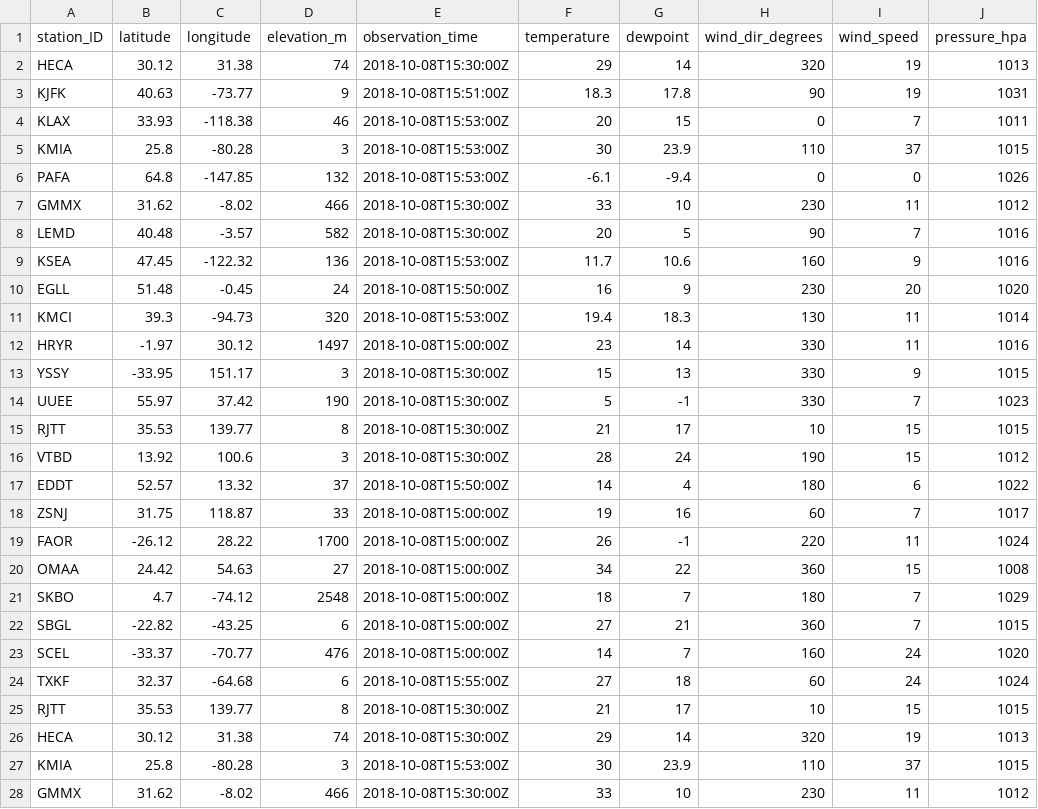
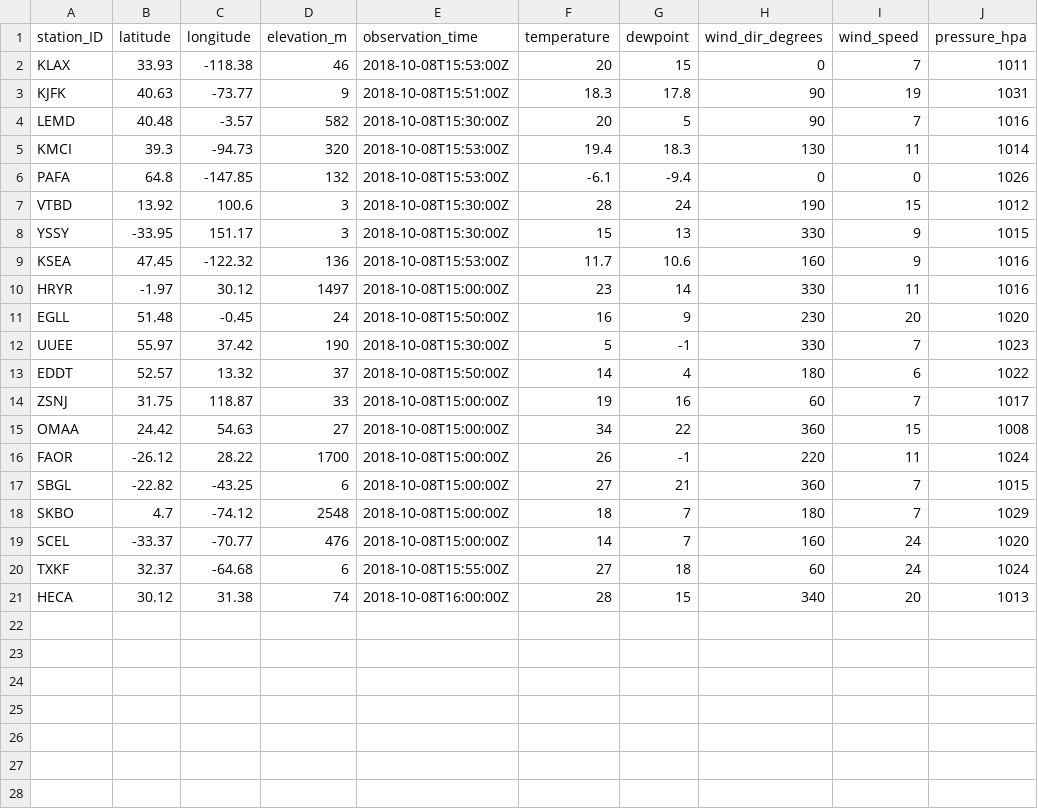
Before and after one commit to MDegener-HNE/GeoS4S, a CSV file: metar_icao.csv, drawn as a sheet.

Commit message:
Add metar_icao.csv

```diff
--- a/metar_icao.csv
+++ b/metar_icao.csv
@@ -1,28 +1,21 @@
 station_ID;latitude;longitude;elevation_m;observation_time;temperature;dewpoint;wind_dir_degrees;wind_speed;pressure_hpa
-HECA;30.12;31.38;74;2018-10-08T15:30:00Z;29;14;320;19;1013
+KLAX;33.93;-118.38;46;2018-10-08T15:53:00Z;20;15;0;7;1011
 KJFK;40.63;-73.77;9;2018-10-08T15:51:00Z;18.3;17.8;90;19;1031
-KLAX;33.93;-118.38;46;2018-10-08T15:53:00Z;20;15;0;7;1011
-KMIA;25.8;-80.28;3;2018-10-08T15:53:00Z;30;23.9;110;37;1015
+LEMD;40.48;-3.57;582;2018-10-08T15:30:00Z;20;5;90;7;1016
+KMCI;39.3;-94.73;320;2018-10-08T15:53:00Z;19.4;18.3;130;11;1014
 PAFA;64.8;-147.85;132;2018-10-08T15:53:00Z;-6.1;-9.4;0;0;1026
-GMMX;31.62;-8.02;466;2018-10-08T15:30:00Z;33;10;230;11;1012
-LEMD;40.48;-3.57;582;2018-10-08T15:30:00Z;20;5;90;7;1016
+VTBD;13.92;100.6;3;2018-10-08T15:30:00Z;28;24;190;15;1012
+YSSY;-33.95;151.17;3;2018-10-08T15:30:00Z;15;13;330;9;1015
 KSEA;47.45;-122.32;136;2018-10-08T15:53:00Z;11.7;10.6;160;9;1016
+HRYR;-1.97;30.12;1497;2018-10-08T15:00:00Z;23;14;330;11;1016
 EGLL;51.48;-0.45;24;2018-10-08T15:50:00Z;16;9;230;20;1020
-KMCI;39.3;-94.73;320;2018-10-08T15:53:00Z;19.4;18.3;130;11;1014
-HRYR;-1.97;30.12;1497;2018-10-08T15:00:00Z;23;14;330;11;1016
-YSSY;-33.95;151.17;3;2018-10-08T15:30:00Z;15;13;330;9;1015
 UUEE;55.97;37.42;190;2018-10-08T15:30:00Z;5;-1;330;7;1023
-RJTT;35.53;139.77;8;2018-10-08T15:30:00Z;21;17;10;15;1015
-VTBD;13.92;100.6;3;2018-10-08T15:30:00Z;28;24;190;15;1012
 EDDT;52.57;13.32;37;2018-10-08T15:50:00Z;14;4;180;6;1022
 ZSNJ;31.75;118.87;33;2018-10-08T15:00:00Z;19;16;60;7;1017
+OMAA;24.42;54.63;27;2018-10-08T15:00:00Z;34;22;360;15;1008
 FAOR;-26.12;28.22;1700;2018-10-08T15:00:00Z;26;-1;220;11;1024
-OMAA;24.42;54.63;27;2018-10-08T15:00:00Z;34;22;360;15;1008
+SBGL;-22.82;-43.25;6;2018-10-08T15:00:00Z;27;21;360;7;1015
 SKBO;4.7;-74.12;2548;2018-10-08T15:00:00Z;18;7;180;7;1029
-SBGL;-22.82;-43.25;6;2018-10-08T15:00:00Z;27;21;360;7;1015
 SCEL;-33.37;-70.77;476;2018-10-08T15:00:00Z;14;7;160;24;1020
 TXKF;32.37;-64.68;6;2018-10-08T15:55:00Z;27;18;60;24;1024
-RJTT;35.53;139.77;8;2018-10-08T15:30:00Z;21;17;10;15;1015
-HECA;30.12;31.38;74;2018-10-08T15:30:00Z;29;14;320;19;1013
-KMIA;25.8;-80.28;3;2018-10-08T15:53:00Z;30;23.9;110;37;1015
-GMMX;31.62;-8.02;466;2018-10-08T15:30:00Z;33;10;230;11;1012
+HECA;30.12;31.38;74;2018-10-08T16:00:00Z;28;15;340;20;1013
```
